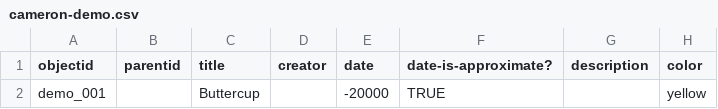
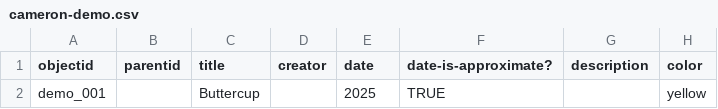
Before and after one commit to cboucher01/cb-demo1, a CSV file: _data/cameron-demo.csv, drawn as a sheet; only a part is shown; the diff names each change by its address in the sheet, - before the commit and + after, or states it on an @@ line.

Commit message:
Update cameron-demo.csv

```diff
--- a/_data/cameron-demo.csv
+++ b/_data/cameron-demo.csv
-E2 (date): -20000
+E2 (date): 2025
```
